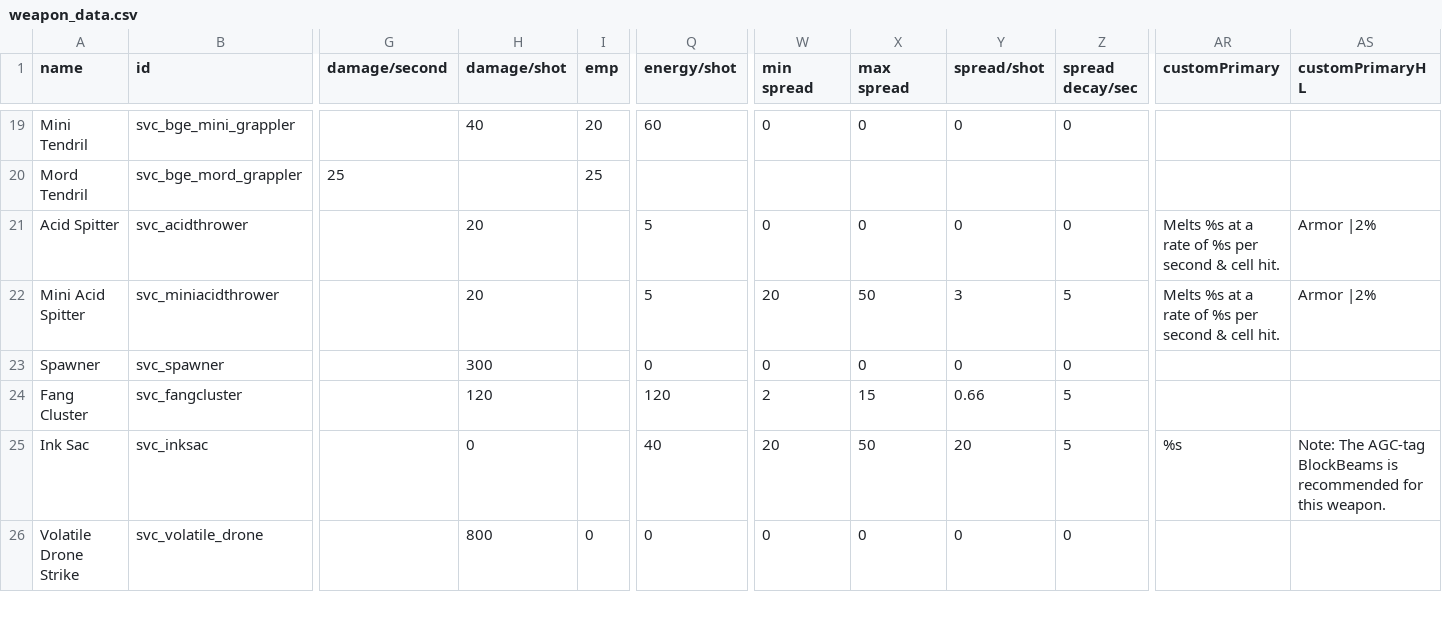
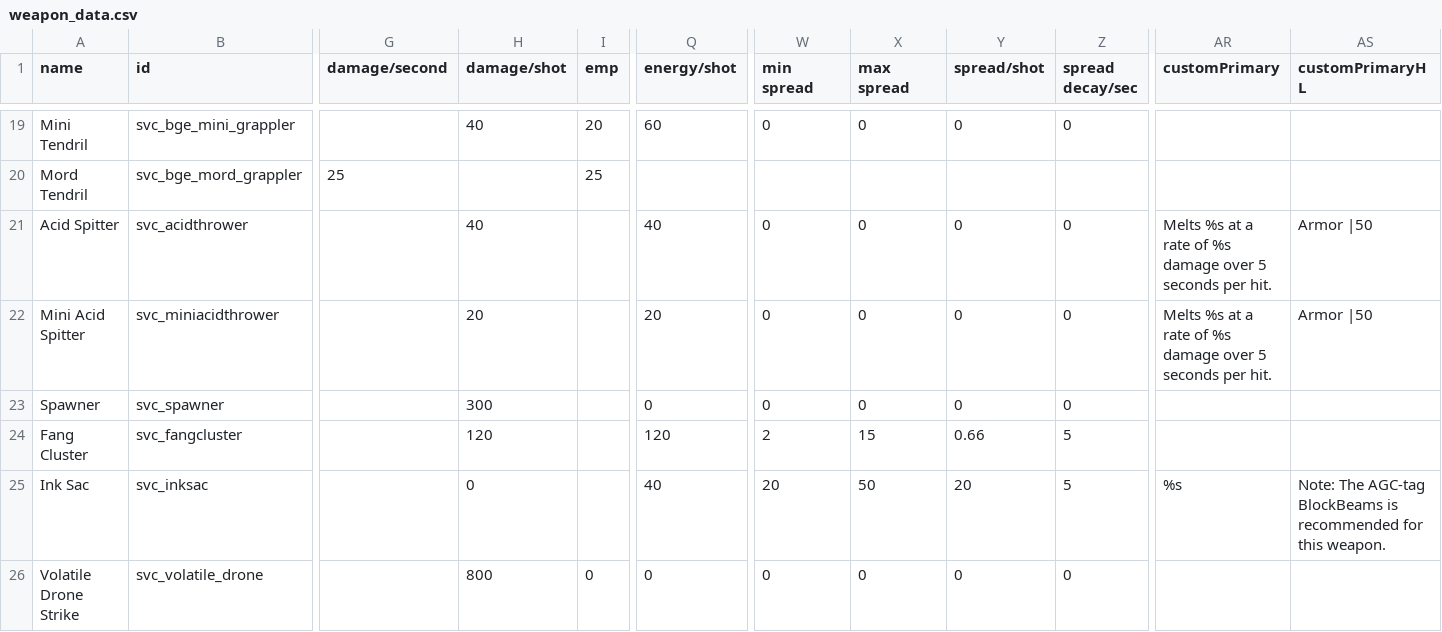
Before and after one commit to DesperatePeter/starsector-symbiotic-void-creatures, a CSV file: data/weapons/weapon_data.csv, drawn as a sheet; only a part is shown, gaps mark what is left out; the diff names each change by its address in the sheet, - before the commit and + after, or states it on an @@ line.

```diff
--- a/data/weapons/weapon_data.csv
+++ b/data/weapons/weapon_data.csv
-H21 (damage/shot): 20
+H21 (damage/shot): 40
-Q21 (energy/shot): 5
+Q21 (energy/shot): 40
-AR21:AR22 (customPrimary): …of %s per second & cell hit.
+AR21:AR22 (customPrimary): …of %s damage over 5 seconds per hit.
-AS21:AS22 (customPrimaryHL): Armor |2%
+AS21:AS22 (customPrimaryHL): Armor |50
-Q22 (energy/shot): 5
+Q22 (energy/shot): 20
-W22 (min spread): 20
+W22 (min spread): 0
-X22 (max spread): 50
+X22 (max spread): 0
-Y22 (spread/shot): 3
+Y22 (spread/shot): 0
-Z22 (spread decay/sec): 5
+Z22 (spread decay/sec): 0
```
Also changed, not shown: data/hulls/wing_data.csv, data/strings/descriptions.csv, 5 other files.
